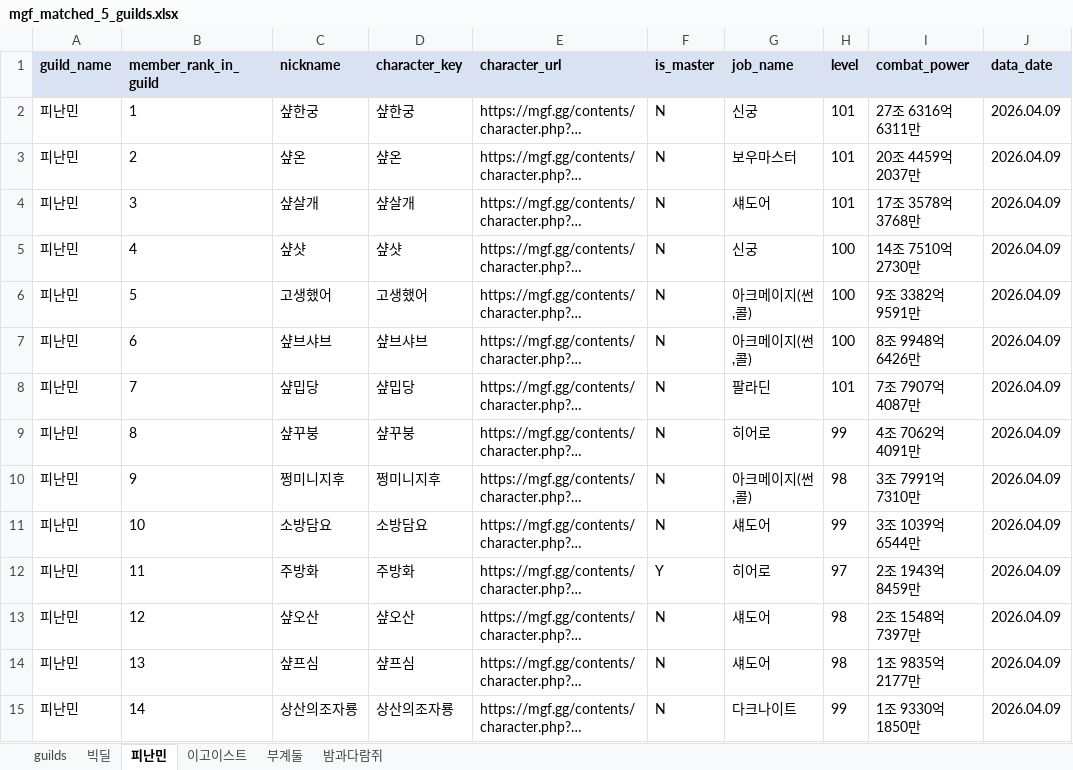
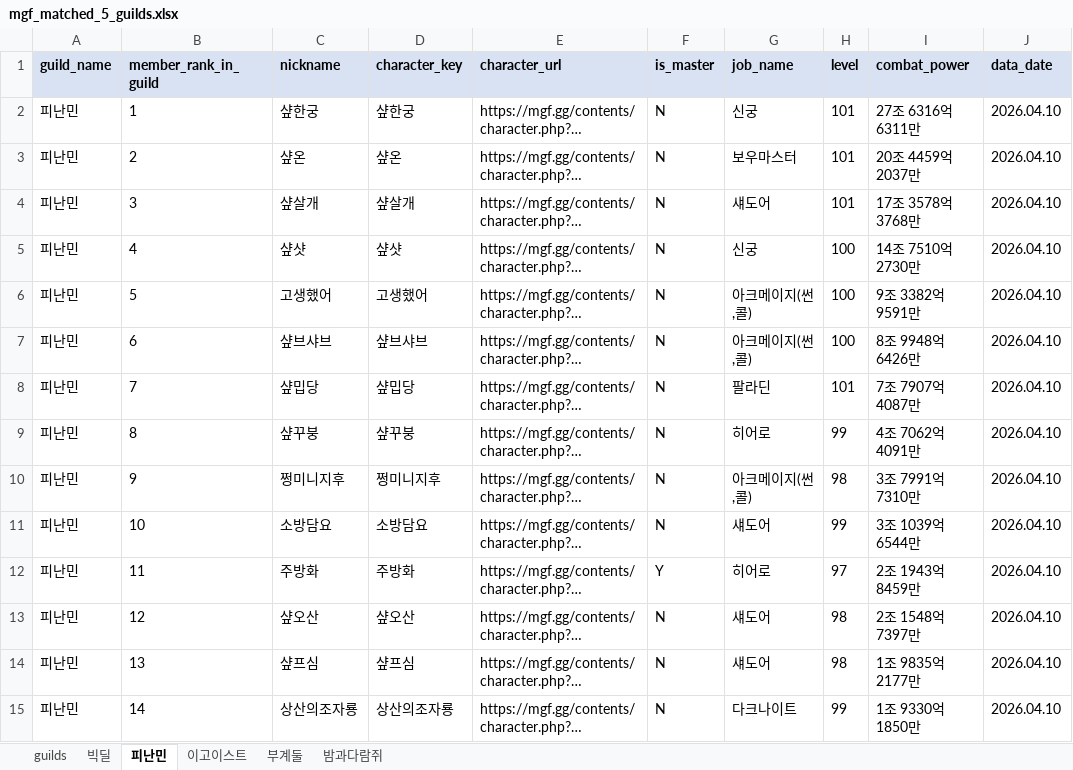
Before and after one commit to pogas/mgf_guild_match, an Excel workbook: mgf_matched_5_guilds.xlsx, sheet 피난민, drawn as a sheet; only a part is shown; long unchanged cells end in …; values as stored, in another font and other column widths than the file's, no borders; the diff covers the shown part only; the diff names each change by its address in the sheet, - before the commit and + after, or states it on an @@ line.

```diff
--- a/mgf_matched_5_guilds.xlsx (sheet 피난민)
+++ b/mgf_matched_5_guilds.xlsx (sheet 피난민)
-J2:J15 (data_date): 2026.04.09
+J2:J15 (data_date): 2026.04.10
```
Also changed, not shown: 16 edited cells elsewhere in this sheet, sheet 빅딜, sheet 밤과다람쥐, sheet 이고이스트, sheet guilds, 2 other files.
